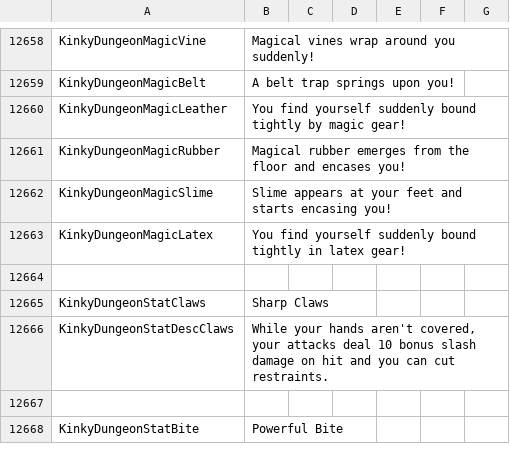
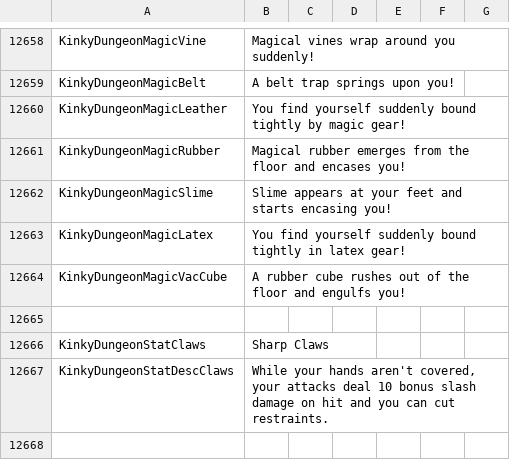
Before and after one commit to Ada18980/KinkiestDungeon, a CSV file: Screens/MiniGame/KinkyDungeon/Text_KinkyDungeon.csv, drawn as a sheet; only a part is shown, gaps mark what is left out; the shorter side is filled out with more unchanged rows; the diff names each change by its address in the sheet, - before the commit and + after, or states it on an @@ line.

```diff
--- a/Screens/MiniGame/KinkyDungeon/Text_KinkyDungeon.csv
+++ b/Screens/MiniGame/KinkyDungeon/Text_KinkyDungeon.csv
+row 12664: KinkyDungeonMagicVacCube | A rubber cube rushes out of the floor and engulfs you!
```
Also changed, not shown: 5 other files.
